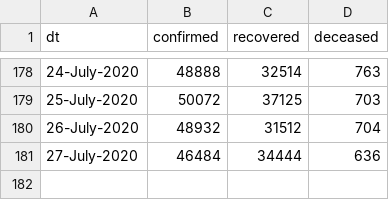
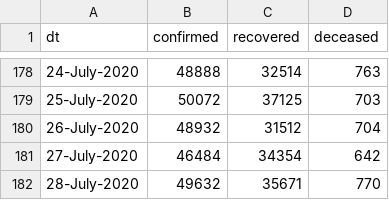
Before and after one commit to vsbabu/covid19_fb_ts, a CSV file: daily.csv, drawn as a sheet; only a part is shown, gaps mark what is left out.

```diff
--- a/daily.csv
+++ b/daily.csv
@@ -180,2 +180,3 @@ dt,confirmed,recovered,deceased
 26-July-2020,48932,31512,704
-27-July-2020,46484,34444,636
+27-July-2020,46484,34354,642
+28-July-2020,49632,35671,770
```
Also changed, not shown: ka.csv, kl.csv, 31 other files.
